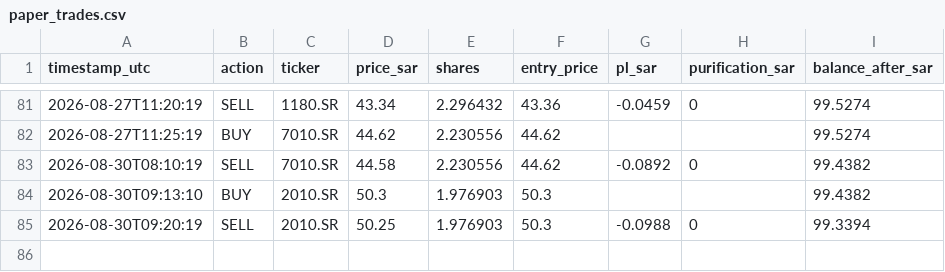
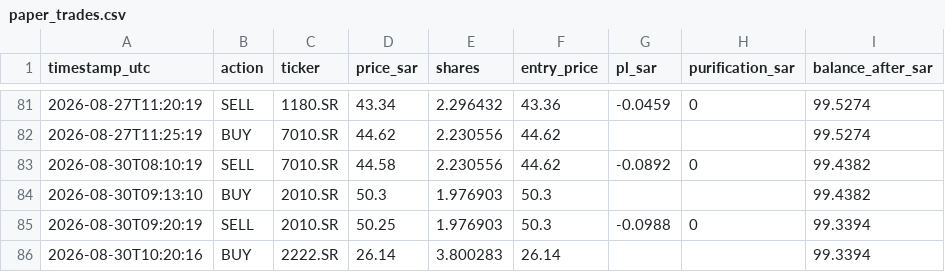
Before and after one commit to dawajund-1/intraday-sar-tracker, a CSV file: data-sa/paper_trades.csv, drawn as a sheet; only a part is shown, gaps mark what is left out; the diff names each change by its address in the sheet, - before the commit and + after, or states it on an @@ line.

```diff
--- a/data-sa/paper_trades.csv
+++ b/data-sa/paper_trades.csv
+row 86: 2026-08-30T10:20:16 | BUY | 2222.SR | 26.14 | 3.800283 | 26.14 |  |  | 99.3394
```
Also changed, not shown: 3 other files.
